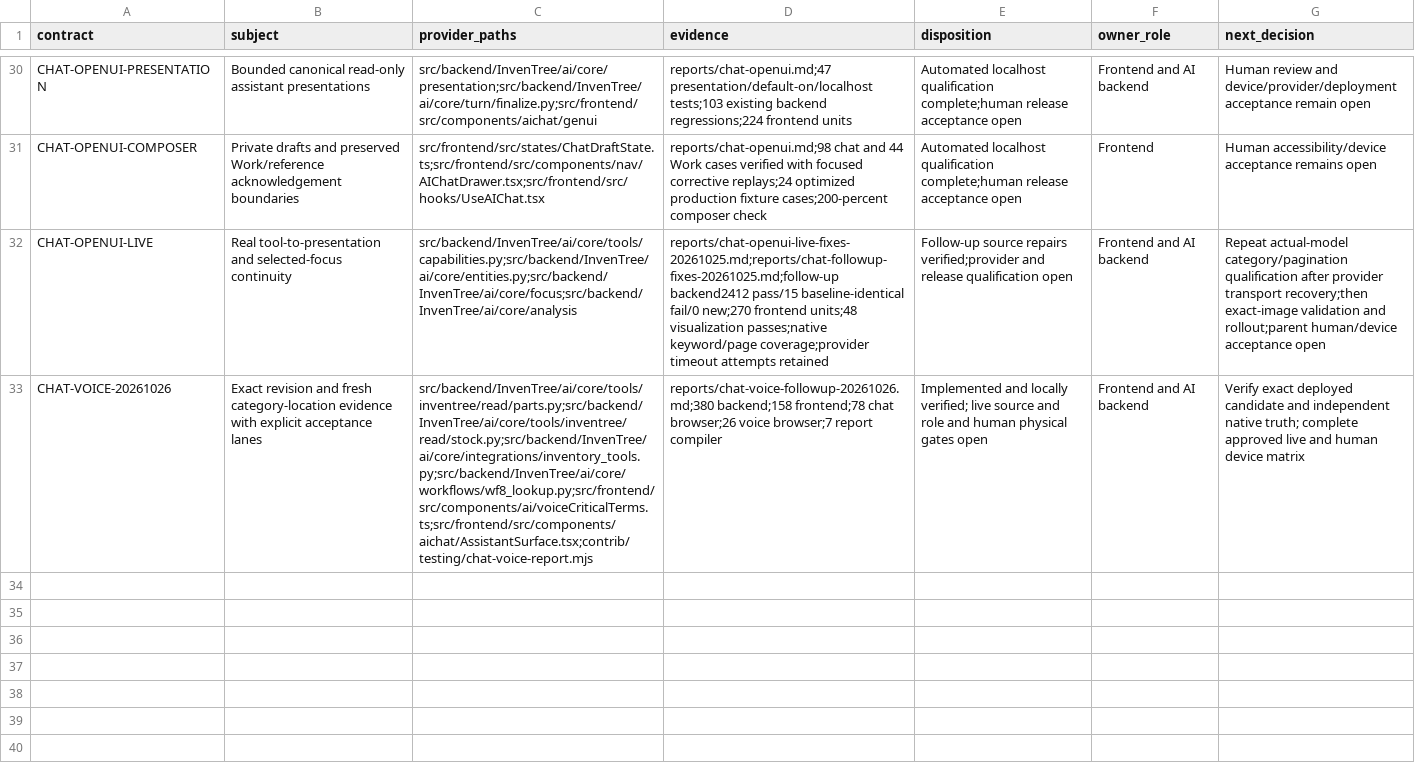
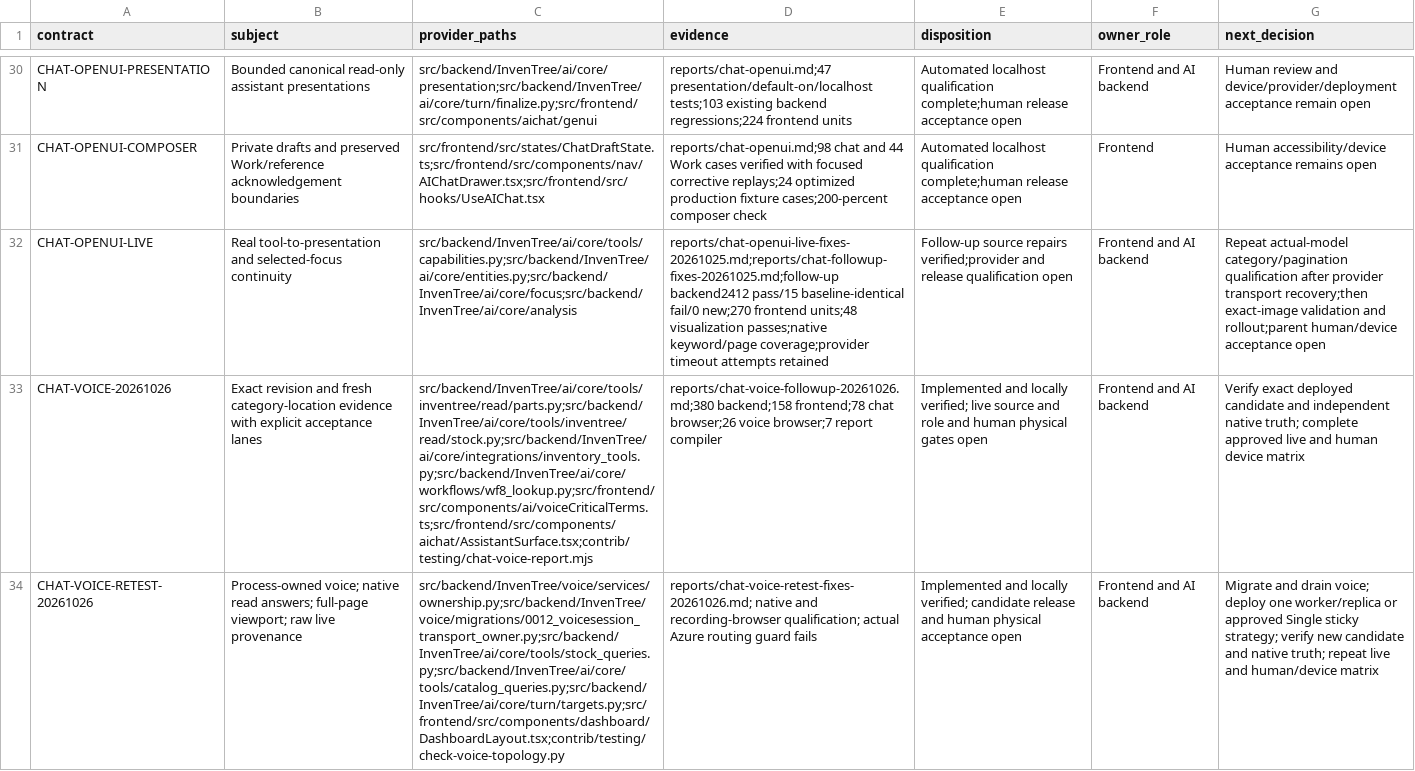
Before and after one commit to EQUA-AI/InvenTree, a CSV file: contrib/ui-ux/r6/contracts.csv, drawn as a sheet; only a part is shown, gaps mark what is left out; the diff names each change by its address in the sheet, - before the commit and + after, or states it on an @@ line.

```diff
--- a/contrib/ui-ux/r6/contracts.csv
+++ b/contrib/ui-ux/r6/contracts.csv
+row 34: CHAT-VOICE-RETEST-20261026 | Process-owned voice; native read answers; full-page viewport; raw live provenance | src/backend/InvenTree/voice/services/ownership.py;src/backend/InvenTree/voice/migrations/0012_voicesession_transport_owner.py;src/backend/InvenTree/ai/core/tools/stock_queries.py;src/backend/InvenTree/ai/core/tools/catalog_queries.py;src/backend/InvenTree/ai/core/turn/targets.py;src/frontend/src/components/dashboard/DashboardLayout.tsx;contrib/testing/check-voice-topology.py | reports/chat-voice-retest-fixes-20261026.md; native and recording-browser qualification; actual Azure routing guard fails | Implemented and locally verified; candidate release and human physical acceptance open | Frontend and AI backend | Migrate and drain voice; deploy one worker/replica or approved Single sticky strategy; verify new candidate and native truth; repeat live and human/device matrix
```
Also changed, not shown: contrib/ui-ux/r6/sprint-backlog.csv, 6 other files.
